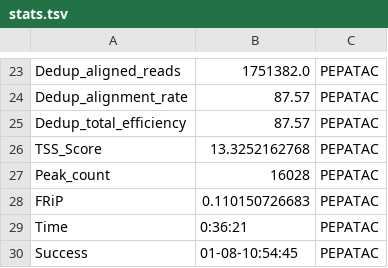
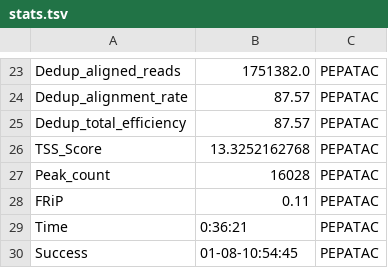
Before and after one commit to databio/pepatac, a TSV file: docs/files/examples/tutorial/results_pipeline/tutorial/stats.tsv, drawn as a sheet; only a part is shown, gaps mark what is left out.

```diff
--- a/docs/files/examples/tutorial/results_pipeline/tutorial/stats.tsv
+++ b/docs/files/examples/tutorial/results_pipeline/tutorial/stats.tsv
@@ -27,3 +27,3 @@ TSS_Score	13.3252162768	PEPATAC
 Peak_count	16028	PEPATAC
-FRiP	0.110150726683	PEPATAC
+FRiP	0.11	PEPATAC
 Time	0:36:21	PEPATAC
```
Also changed, not shown: docs/files/examples/tutorial/tutorial_stats_summary.tsv, 50 other files.
